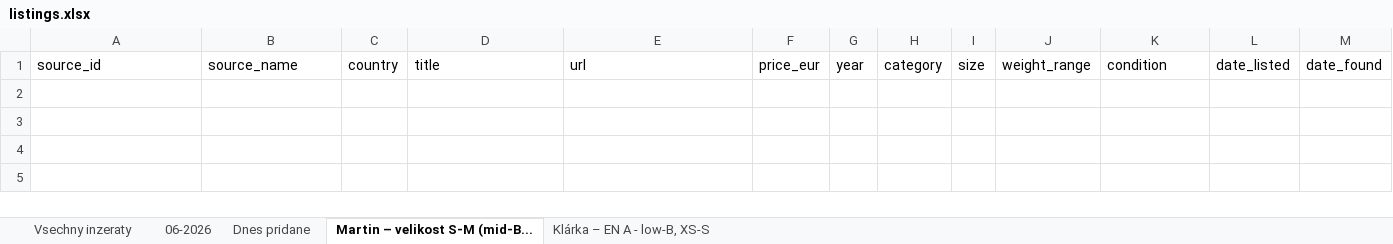
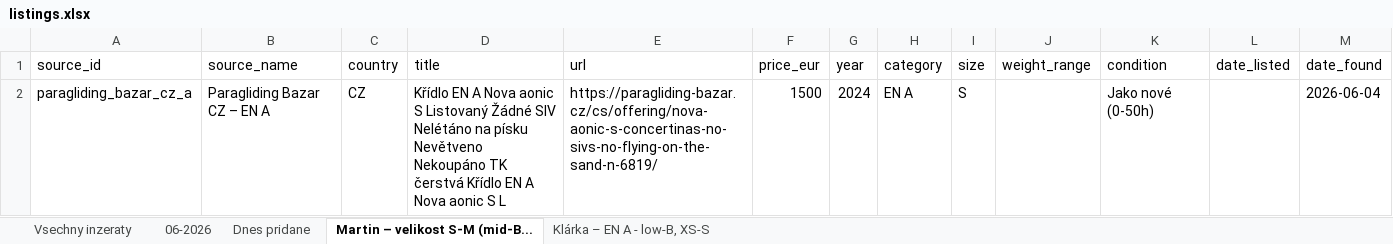
Before and after one commit to zimmema3/paragliding, an Excel workbook: data/bazar_watcher/listings.xlsx, sheet Martin – velikost S-M (mid-B..., drawn as a sheet; values as stored, in another font and other column widths than the file's, no borders; the diff names each change by its address in the sheet, - before the commit and + after, or states it on an @@ line.

```diff
--- a/data/bazar_watcher/listings.xlsx (sheet Martin – velikost S-M (mid-B...)
+++ b/data/bazar_watcher/listings.xlsx (sheet Martin – velikost S-M (mid-B...)
+row 2: paragliding_bazar_cz_a | Paragliding Bazar CZ – EN A | CZ | Křídlo EN A Nova aonic S Listovaný Žádné SIV Nelétáno na písku Nevětveno Nekoupáno TK čerstvá Křídlo EN A Nova aonic S L | https://paragliding-bazar.cz/cs/offering/nova-aonic-s-concertinas-no-sivs-no-flying-on-the-sand-n-6819/ | 1500 | 2024 | EN A | S |  | Jako nové (0-50h) |  | 2026-06-04
```
Also changed, not shown: sheet Dnes pridane, sheet 06-2026, sheet Vsechny inzeraty, sheet Klárka – EN A - low-B, XS-S, 1 other file.
